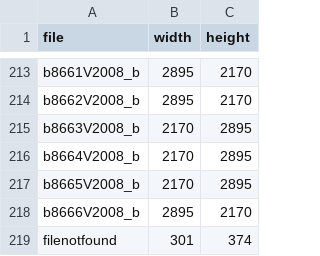
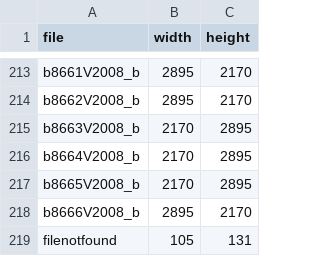
Before and after one commit to proycon/israels, a TSV file: thumb/sizes_pages.tsv, drawn as a sheet; only a part is shown, gaps mark what is left out.

```diff
--- a/thumb/sizes_pages.tsv
+++ b/thumb/sizes_pages.tsv
@@ -218,2 +218,2 @@ b8665V2008_b	2170	2895
 b8666V2008_b	2895	2170
-filenotfound	301	374
+filenotfound	105	131
```
Also changed, not shown: 33 other files.
